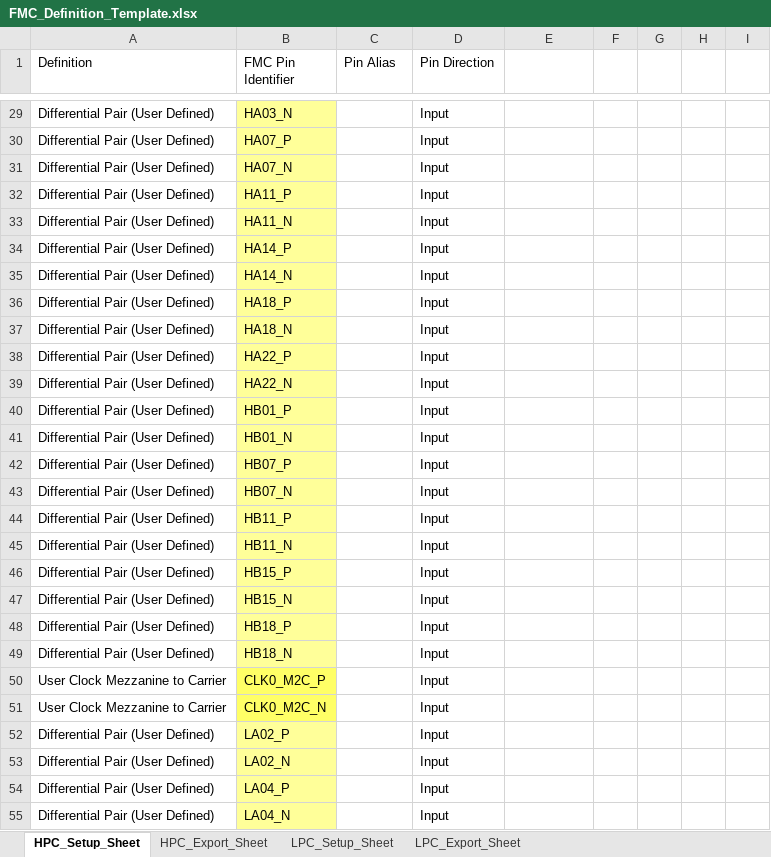
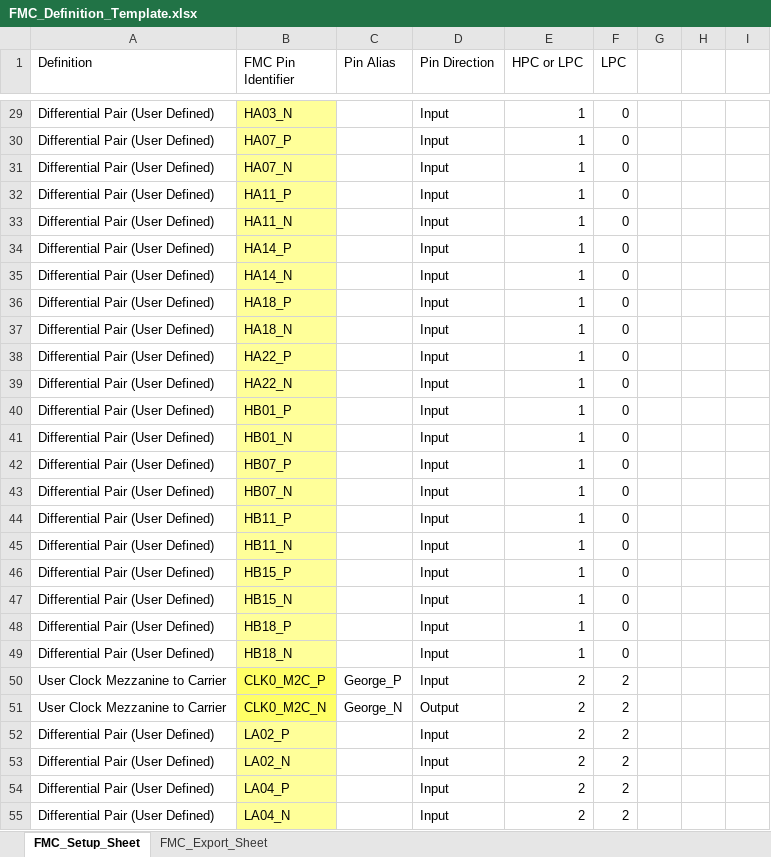
Before and after one commit to latshaw/EES_REPO_CTRL, an Excel workbook: Verilog_Scripting/FMC_Definition_Template.xlsx, sheet FMC_Setup_Sheet, drawn as a sheet; only a part is shown, gaps mark what is left out; values as stored, in another font and other column widths than the file's, no borders; conditional formats not drawn; the diff covers the shown part only; the diff names each change by its address in the sheet, - before the commit and + after, or states it on an @@ line.

```diff
--- a/Verilog_Scripting/FMC_Definition_Template.xlsx (sheet FMC_Setup_Sheet)
+++ b/Verilog_Scripting/FMC_Definition_Template.xlsx (sheet FMC_Setup_Sheet)
-sheet tab: HPC_Setup_Sheet
+sheet tab: FMC_Setup_Sheet
-sheet tab: HPC_Export_Sheet
+sheet tab: FMC_Export_Sheet
-sheet tab: LPC_Setup_Sheet
-sheet tab: LPC_Export_Sheet
-E1: (empty)
+E1: HPC or LPC
-F1: (empty)
+F1: LPC
-E29:E49 (HPC or LPC): (empty)
+E29:E49 (HPC or LPC): 1
-F29:F49 (LPC): (empty)
+F29:F49 (LPC): 0
-C50 (Pin Alias): (empty)
+C50 (Pin Alias): George_P
-E50:E55 (HPC or LPC): (empty)
+E50:E55 (HPC or LPC): 2
-F50:F55 (LPC): (empty)
+F50:F55 (LPC): 2
-C51 (Pin Alias): (empty)
+C51 (Pin Alias): George_N
-D51 (Pin Direction): Input
+D51 (Pin Direction): Output
```
Also changed, not shown: 396 edited cells elsewhere in this sheet, sheet FMC_Export_Sheet, formulas that keep their value, 1 other file.
